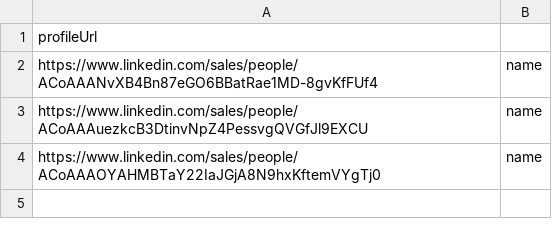
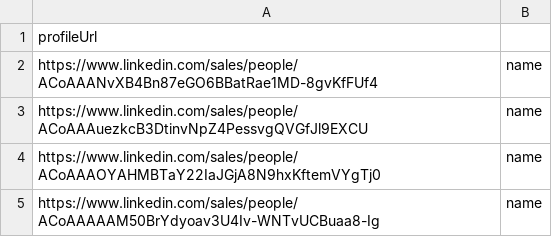
Before and after one commit to DenverVentures/unsuccessful_sales_URLs, a CSV file: list.csv, drawn as a sheet; the diff names each change by its address in the sheet, - before the commit and + after, or states it on an @@ line.

Commit message:
Update list.csv via script 2025-07-21T22:25:58.402Z

```diff
--- a/list.csv
+++ b/list.csv
+row 5: https://www.linkedin.com/sales/people/ACoAAAAAM50BrYdyoav3U4Iv-WNTvUCBuaa8-Ig | name
```
